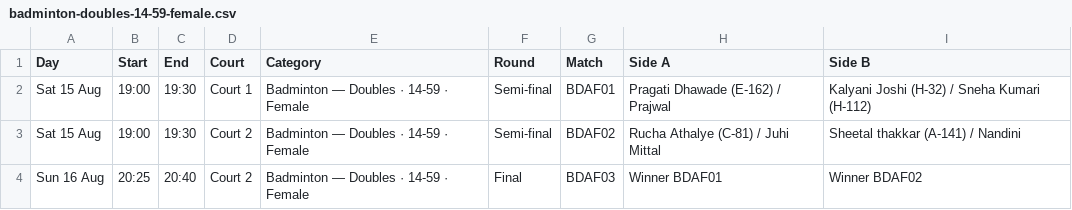
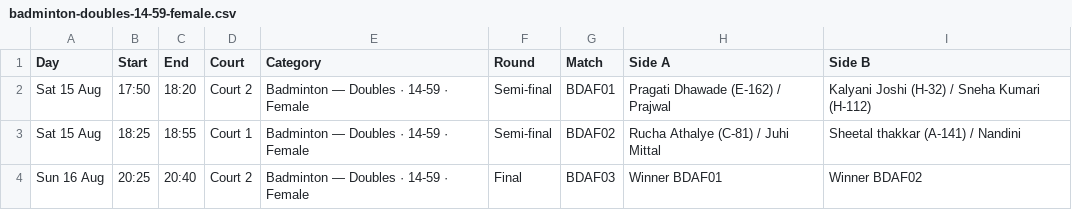
Before and after one commit to kaunteya/jade-indoor, a CSV file: schedules/data/badminton-doubles-14-59-female.csv, drawn as a sheet.

Commit message:
Spread the crowded sports back over Fri and Sat
Sunday held 164 of the 300 matches, 59 of them badminton, while Sat's courts
sat idle from 19:30 and chess's boards from 15:30 -- the later rounds were
pinned to Sunday, so that room went unused.

Fri and Sat now run to 23:00 rather than 22:00, and a sport whose later rounds
would fill more than CROWDED (60%) of Sunday takes the earliest day each round
can legally land on instead. That catches badminton at 82% of Sunday and table
tennis at 88%; chess, carrom and pool sit at 39%, 46% and 19% and stay where
they were. Badminton's Sunday count goes 59 -> 33 and table tennis's 49 -> 28,
and the days come out 55 / 128 / 117 rather than 42 / 94 / 164.

Table tennis moving is worth having on its own: all 49 of its later rounds on
one table came to 634 of Sunday's 720 minutes, about 14 minutes of float across
the whole day.

Letting every sport take the earliest day instead was tried and is worse --
Sunday drains to 69 matches and sits empty until 15:25 against a Saturday
running to 23:00, the same imbalance the other way up. The point is to relieve
the crowded sports, not to empty the day the finals are on. Every final is
still on Sunday.

not_before becomes ready_on(match, day), since a feeder being over is now a
question about a particular day rather than about Sunday; place() tries the
next day rather than giving up when a day is too early. The 5-minute grid
follows the day rather than the round, so only Sunday is placed to the minute.

Verified independently of check_draw: no player is named in two matches at
once, none has under 3 minutes between matches, and no Under 14 match runs past
20:00. The undecided-slot exposure noted in CLAUDE.md is 187 pairs, down from
196.

```diff
--- a/schedules/data/badminton-doubles-14-59-female.csv
+++ b/schedules/data/badminton-doubles-14-59-female.csv
@@ -1,4 +1,4 @@
 Day,Start,End,Court,Category,Round,Match,Side A,Side B
-Sat 15 Aug,19:00,19:30,Court 1,Badminton — Doubles · 14-59 · Female,Semi-final,BDAF01,Pragati Dhawade (E-162) / Prajwal,Kalyani Joshi (H-32) / Sneha Kumari (H-112)
-Sat 15 Aug,19:00,19:30,Court 2,Badminton — Doubles · 14-59 · Female,Semi-final,BDAF02,Rucha Athalye (C-81) / Juhi Mittal,Sheetal thakkar (A-141) / Nandini
+Sat 15 Aug,17:50,18:20,Court 2,Badminton — Doubles · 14-59 · Female,Semi-final,BDAF01,Pragati Dhawade (E-162) / Prajwal,Kalyani Joshi (H-32) / Sneha Kumari (H-112)
+Sat 15 Aug,18:25,18:55,Court 1,Badminton — Doubles · 14-59 · Female,Semi-final,BDAF02,Rucha Athalye (C-81) / Juhi Mittal,Sheetal thakkar (A-141) / Nandini
 Sun 16 Aug,20:25,20:40,Court 2,Badminton — Doubles · 14-59 · Female,Final,BDAF03,Winner BDAF01,Winner BDAF02
```
Also changed, not shown: schedules/data/badminton-doubles-14-59-male.csv, schedules/data/badminton-doubles-u14-open.csv, 16 other files.
